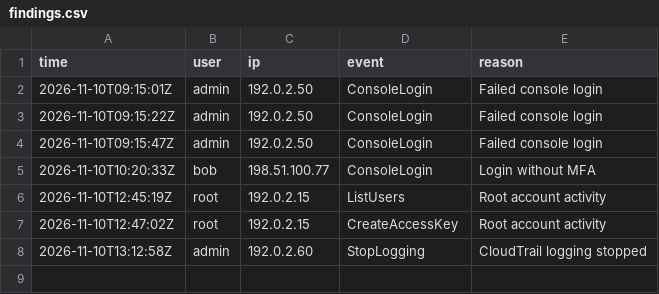
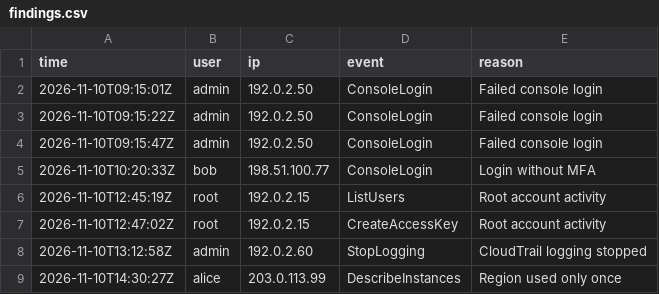
Before and after one commit to Eya-BenHassine/cloud-activity-risk-checker, a CSV file: findings.csv, drawn as a sheet.

Commit message:
Count events by IP and region, flag rare region

```diff
--- a/findings.csv
+++ b/findings.csv
@@ -8 +8,2 @@ time,user,ip,event,reason
 2026-11-10T13:12:58Z,admin,192.0.2.60,StopLogging,CloudTrail logging stopped
+2026-11-10T14:30:27Z,alice,203.0.113.99,DescribeInstances,Region used only once
```
Also changed, not shown: 1 other file.
